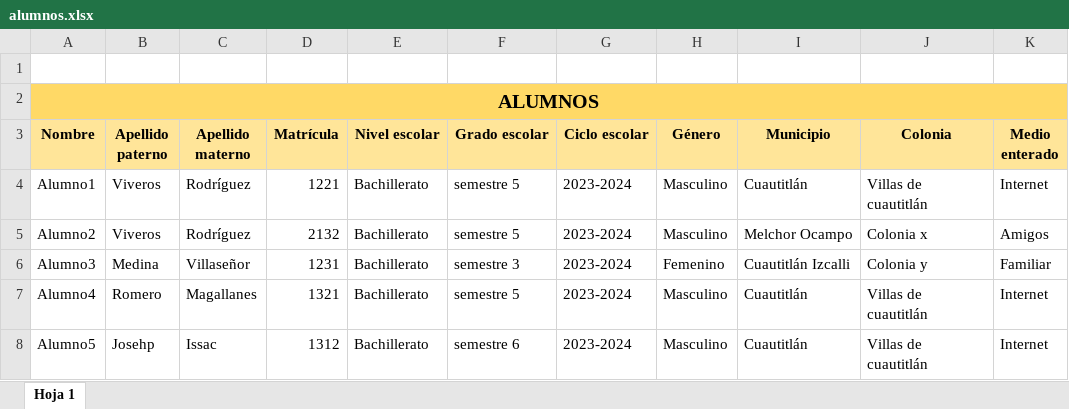
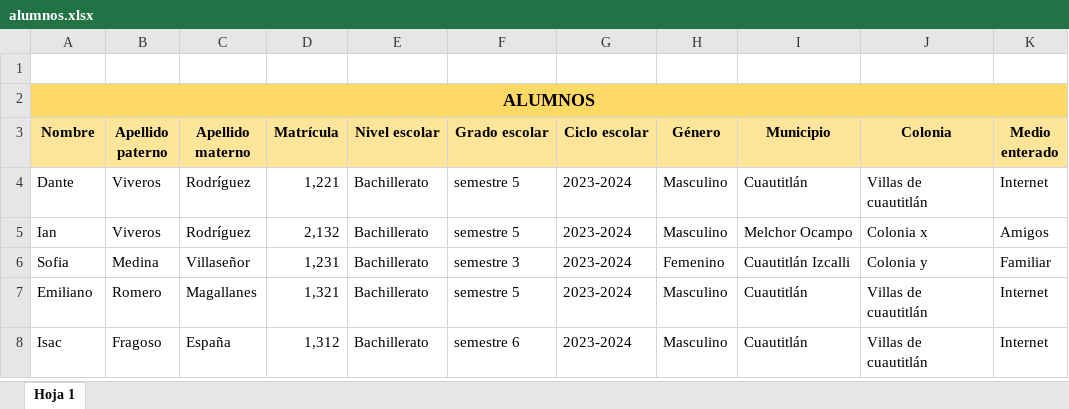
Before and after one commit to Dante6228/tlaxomulco, an Excel workbook: alumnos.xlsx, sheet Hoja 1, drawn as a sheet; only a part is shown; values as stored, in another font and other column widths than the file's, no borders; the diff names each change by its address in the sheet, - before the commit and + after, or states it on an @@ line.

```diff
--- a/alumnos.xlsx (sheet Hoja 1)
+++ b/alumnos.xlsx (sheet Hoja 1)
@@ A2 text size: smaller @@
-A4 (Nombre): Alumno1
+A4 (Nombre): Dante
-D4 (Matrícula): 1221
+D4 (Matrícula): 1,221
-A5 (Nombre): Alumno2
+A5 (Nombre): Ian
-D5 (Matrícula): 2132
+D5 (Matrícula): 2,132
-A6 (Nombre): Alumno3
+A6 (Nombre): Sofia
-D6 (Matrícula): 1231
+D6 (Matrícula): 1,231
-A7 (Nombre): Alumno4
+A7 (Nombre): Emiliano
-D7 (Matrícula): 1321
+D7 (Matrícula): 1,321
-A8 (Nombre): Alumno5
+A8 (Nombre): Isac
-B8 (Apellido paterno): Josehp
+B8 (Apellido paterno): Fragoso
-C8 (Apellido materno): Issac
+C8 (Apellido materno): España
-D8 (Matrícula): 1312
+D8 (Matrícula): 1,312
```
Also changed, not shown: 1 other file.
